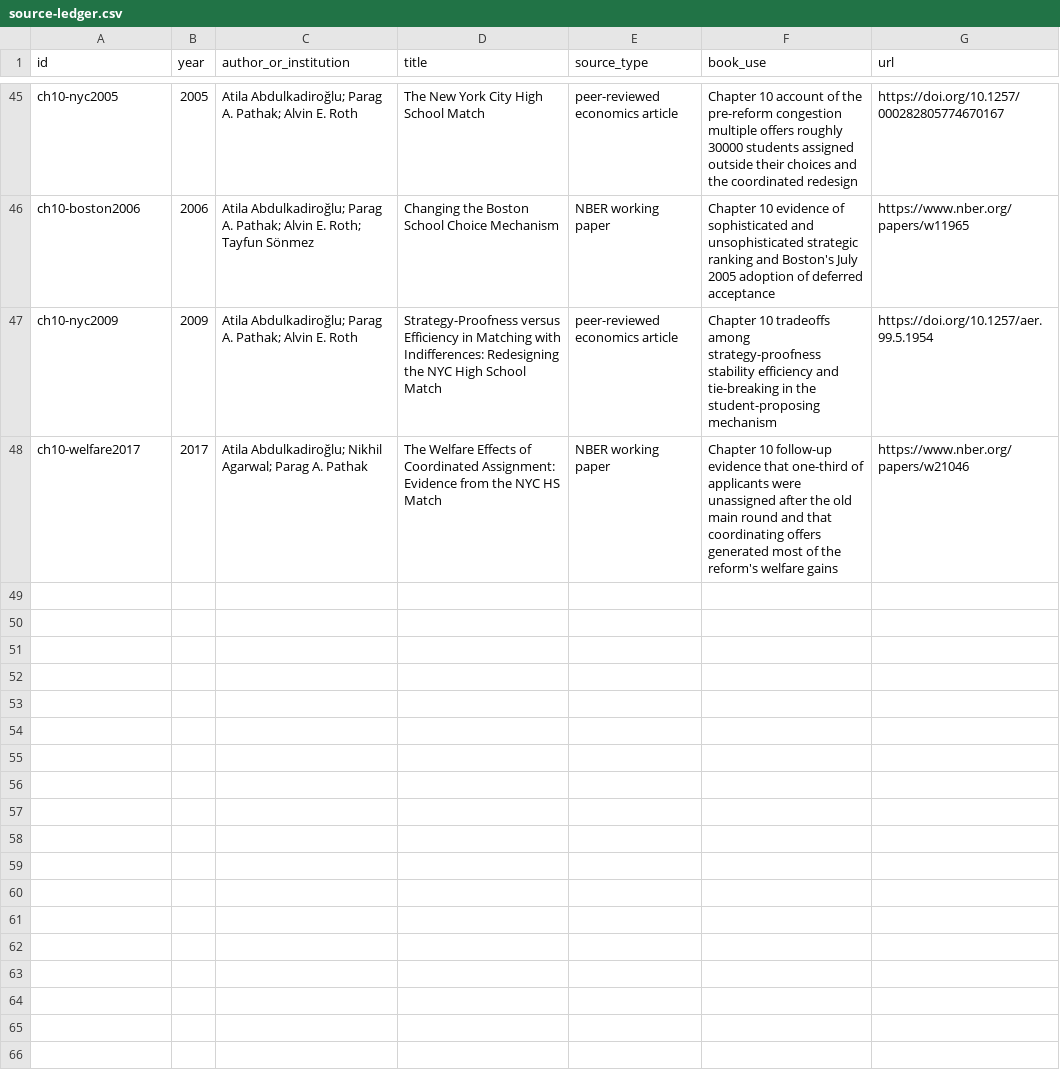
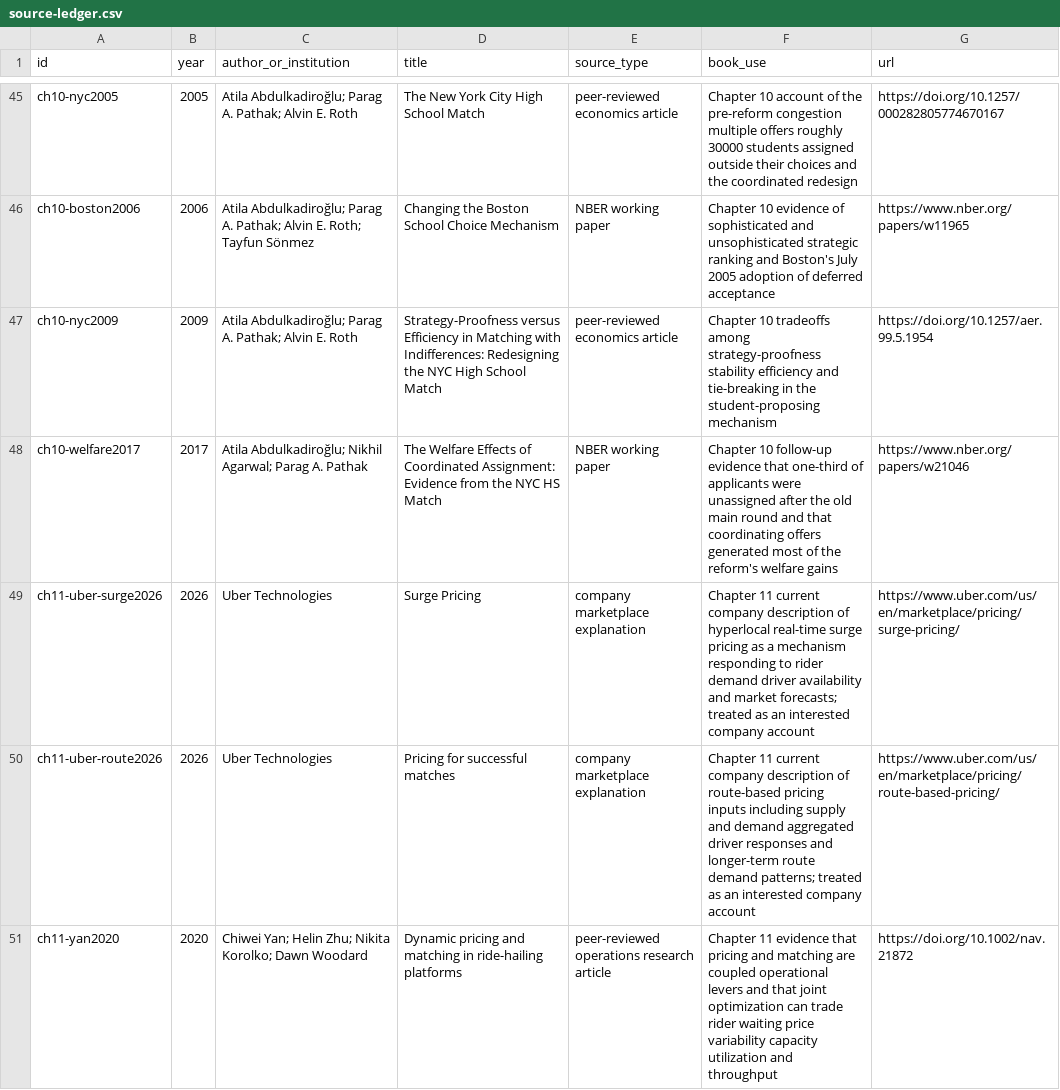
Before and after one commit to Svyable/desk, a CSV file: books/the-waiting-list/research/source-ledger.csv, drawn as a sheet; only a part is shown, gaps mark what is left out.

Commit message:
Add Waiting List chapter 11 sources

```diff
--- a/books/the-waiting-list/research/source-ledger.csv
+++ b/books/the-waiting-list/research/source-ledger.csv
@@ -48 +48,4 @@ ch10-nyc2009,2009,Atila Abdulkadiroğlu; Parag A. Pathak; Alvin E. Roth,Strategy
 ch10-welfare2017,2017,Atila Abdulkadiroğlu; Nikhil Agarwal; Parag A. Pathak,The Welfare Effects of Coordinated Assignment: Evidence from the NYC HS Match,NBER working paper,Chapter 10 follow-up evidence that one-third of applicants were unassigned after the old main round and that coordinating offers generated most of the reform's welfare gains,https://www.nber.org/papers/w21046
+ch11-uber-surge2026,2026,Uber Technologies,Surge Pricing,company marketplace explanation,Chapter 11 current company description of hyperlocal real-time surge pricing as a mechanism responding to rider demand driver availability and market forecasts; treated as an interested company account,https://www.uber.com/us/en/marketplace/pricing/surge-pricing/
+ch11-uber-route2026,2026,Uber Technologies,Pricing for successful matches,company marketplace explanation,Chapter 11 current company description of route-based pricing inputs including supply and demand aggregated driver responses and longer-term route demand patterns; treated as an interested company account,https://www.uber.com/us/en/marketplace/pricing/route-based-pricing/
+ch11-yan2020,2020,Chiwei Yan; Helin Zhu; Nikita Korolko; Dawn Woodard,Dynamic pricing and matching in ride-hailing platforms,peer-reviewed operations research article,Chapter 11 evidence that pricing and matching are coupled operational levers and that joint optimization can trade rider waiting price variability capacity utilization and throughput,https://doi.org/10.1002/nav.21872
```
